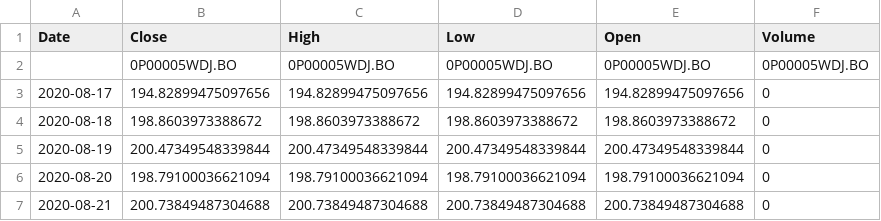
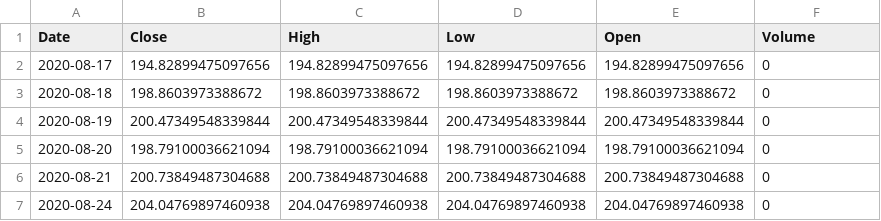
Before and after one commit to VVNDAX2102/dissertation, a CSV file: data/India/finance_and_banking.csv, drawn as a sheet; only a part is shown; the shorter side is filled out with more unchanged rows; the diff names each change by its address in the sheet, - before the commit and + after, or states it on an @@ line.

```diff
--- a/data/India/finance_and_banking.csv
+++ b/data/India/finance_and_banking.csv
-row 2:  | 0P00005WDJ.BO | 0P00005WDJ.BO | 0P00005WDJ.BO | 0P00005WDJ.BO | 0P00005WDJ.BO
```
Also changed, not shown: data/India/consumer_goods.csv, data/India/energy.csv, 11 other files.
